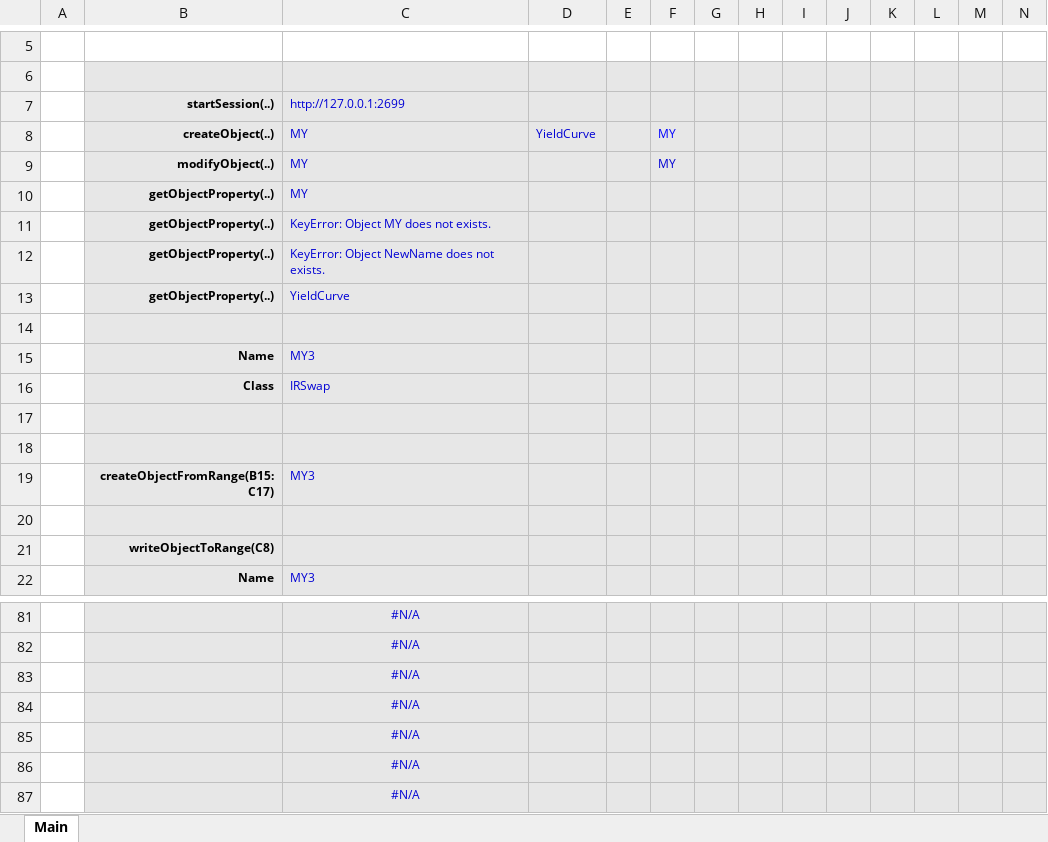
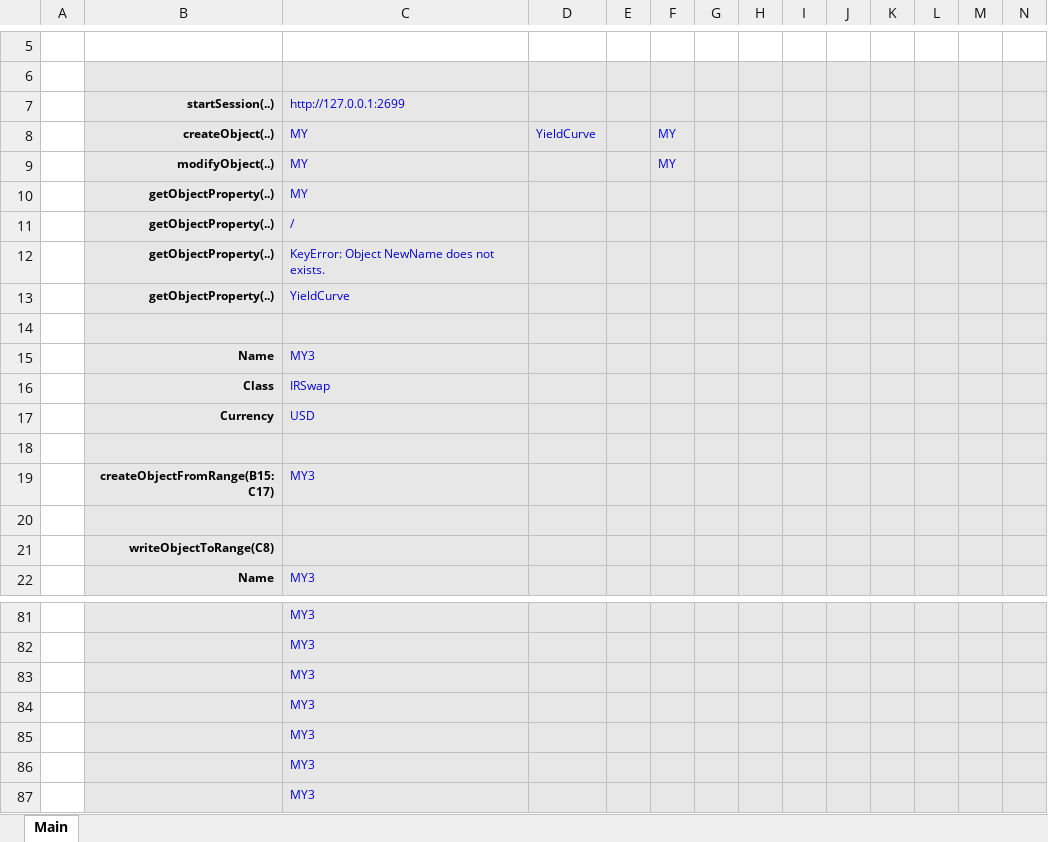
Before and after one commit to fagan2888/unicum, an Excel workbook: unicum/xl/devtools.xlsm, sheet Main, drawn as a sheet; only a part is shown, gaps mark what is left out; values as stored, in another font and other column widths than the file's, no borders; charts and pictures not drawn; rows hold the shown columns only; the diff covers the shown part only; the diff names each change by its address in the sheet, - before the commit and + after, or states it on an @@ line.

Commit message:
update on workbook and server better keys, values, items etc. for FactoryObject

```diff
--- a/unicum/xl/devtools.xlsm (sheet Main)
+++ b/unicum/xl/devtools.xlsm (sheet Main)
-C11: KeyError: Object MY does not exists.
+C11: /
-row 17: (empty)
+row 17:  | Currency | USD
-C81:C87: #N/A
+C81:C87: MY3
-C81:C87 alignment: center
+C81:C87 alignment: left
```
Also changed, not shown: 5 added rows, 5 removed rows, 48 edited cells and cell formats elsewhere in this sheet, formulas that keep their value, 7 other files.
